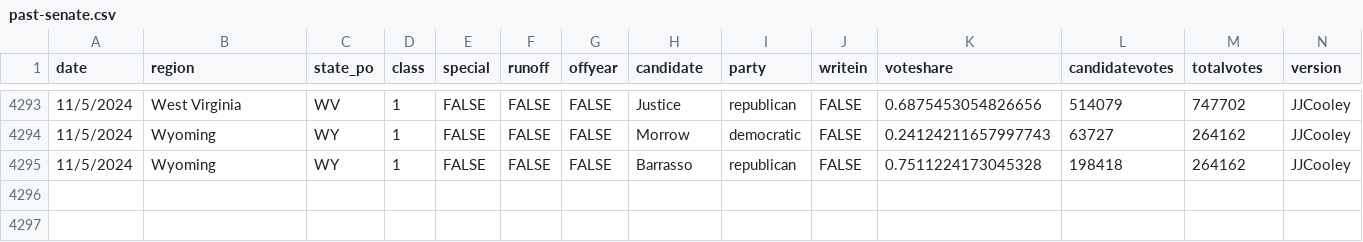
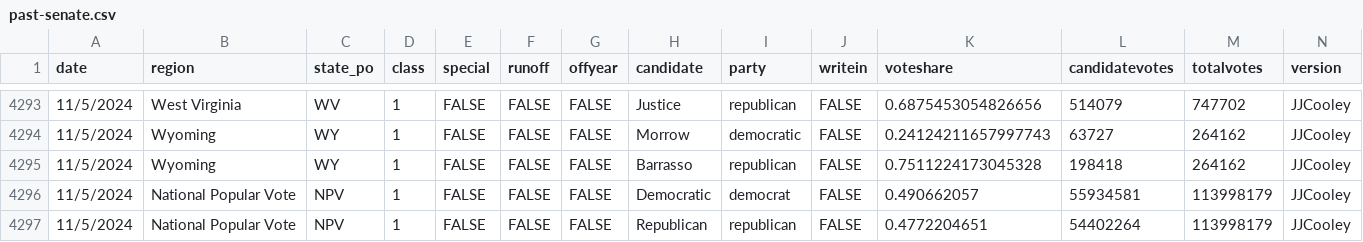
Before and after one commit to jacksonjude/USA-Election-Map, a CSV file: csv-sources/past-senate.csv, drawn as a sheet; only a part is shown, gaps mark what is left out.

```diff
--- a/csv-sources/past-senate.csv
+++ b/csv-sources/past-senate.csv
@@ -4295 +4295,3 @@ date,region,state_po,class,special,runoff,offyear,candidate,party,writein,votesh
 11/5/2024,Wyoming,WY,1,FALSE,FALSE,FALSE,Barrasso,republican,FALSE,0.7511224173045328,198418,264162,JJCooley
+11/5/2024,National Popular Vote,NPV,1,FALSE,FALSE,FALSE,Democratic,democrat,FALSE,0.490662057,55934581,113998179,JJCooley
+11/5/2024,National Popular Vote,NPV,1,FALSE,FALSE,FALSE,Republican,republican,FALSE,0.4772204651,54402264,113998179,JJCooley
```
Also changed, not shown: csv-sources/past-governor.csv, csv-sources/past-president.csv, 2 other files.
